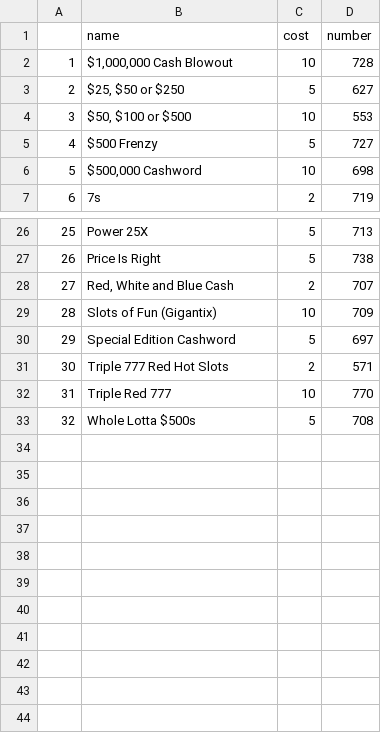
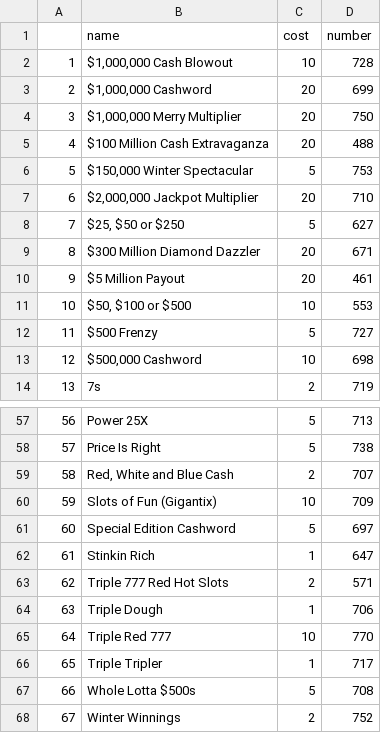
Before and after one commit to AbramYorde/Ohio-Lottery, a CSV file: projects/scratch-off-probability/data/games.csv, drawn as a sheet; only a part is shown, gaps mark what is left out; addresses are those after the commit; the diff covers the shown part only; the diff names each change by its address in the sheet, - before the commit and + after, or states it on an @@ line.

```diff
--- a/projects/scratch-off-probability/data/games.csv
+++ b/projects/scratch-off-probability/data/games.csv
+row 3: 2 | $1,000,000 Cashword | 20 | 699
+row 4: 3 | $1,000,000 Merry Multiplier | 20 | 750
+row 5: 4 | $100 Million Cash Extravaganza | 20 | 488
+row 6: 5 | $150,000 Winter Spectacular | 5 | 753
+row 7: 6 | $2,000,000 Jackpot Multiplier | 20 | 710
@@ column A renumbered between rows 8 and 67 @@
+row 9: 8 | $300 Million Diamond Dazzler | 20 | 671
+row 10: 9 | $5 Million Payout | 20 | 461
+row 62: 61 | Stinkin Rich | 1 | 647
+row 64: 63 | Triple Dough | 1 | 706
+row 66: 65 | Triple Tripler | 1 | 717
+row 68: 67 | Winter Winnings | 2 | 752
```
Also changed, not shown: 24 added rows elsewhere in this file, projects/scratch-off-probability/data/scratch-off-odds.csv, 5 other files.
